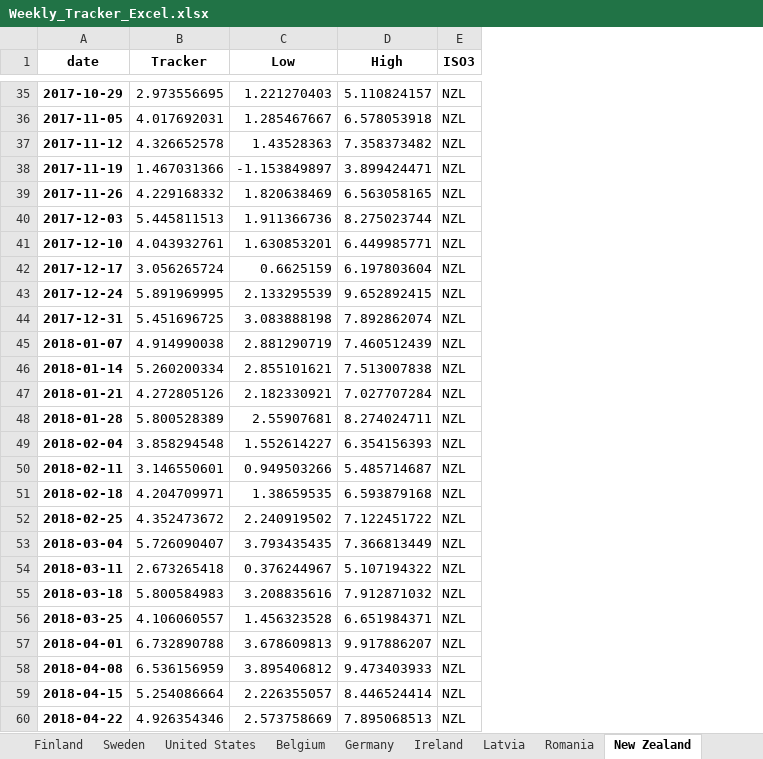
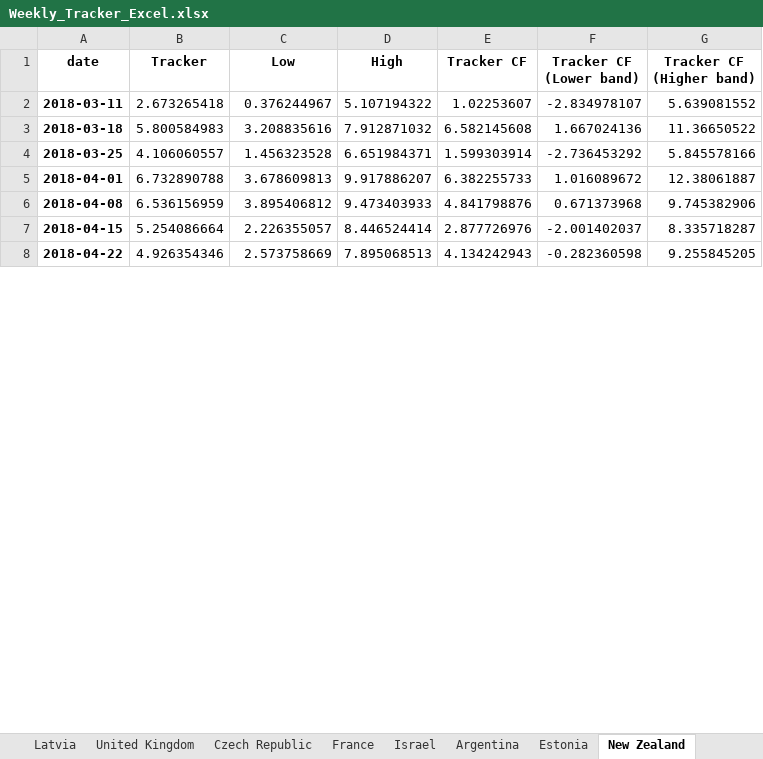
Before and after one commit to NicolasWoloszko/OECD-Weekly-Tracker, an Excel workbook: Data/Weekly_Tracker_Excel.xlsx, sheet New Zealand, drawn as a sheet; only a part is shown, gaps mark what is left out; values as stored, in another font and other column widths than the file's, no borders; removed rows and columns are numbered as before the commit, all else as after; the diff covers the shown part only; the diff names each change by its address in the sheet, - before the commit and + after, or states it on an @@ line.

```diff
--- a/Data/Weekly_Tracker_Excel.xlsx (sheet New Zealand)
+++ b/Data/Weekly_Tracker_Excel.xlsx (sheet New Zealand)
-column E (ISO3), rows 54-60: all NZL
+column E (Tracker CF), rows 2-8: 1.02253607 | 6.582145608 | 1.599303914 | 6.382255733 | 4.841798876 | 2.877726976 | 4.134242943
+column F (Tracker CF (Lower band)), rows 2-8: -2.834978107 | 1.667024136 | -2.736453292 | 1.016089672 | 0.671373968 | -2.001402037 | -0.282360598
+column G (Tracker CF (Higher band)), rows 2-8: 5.639081552 | 11.36650522 | 5.845578166 | 12.38061887 | 9.745382906 | 8.335718287 | 9.255845205
-row 35: 2017-10-29 | 2.973556695 | 1.221270403 | 5.110824157 | NZL
-row 36: 2017-11-05 | 4.017692031 | 1.285467667 | 6.578053918 | NZL
-row 37: 2017-11-12 | 4.326652578 | 1.43528363 | 7.358373482 | NZL
-row 38: 2017-11-19 | 1.467031366 | -1.153849897 | 3.899424471 | NZL
-row 39: 2017-11-26 | 4.229168332 | 1.820638469 | 6.563058165 | NZL
-row 40: 2017-12-03 | 5.445811513 | 1.911366736 | 8.275023744 | NZL
-row 41: 2017-12-10 | 4.043932761 | 1.630853201 | 6.449985771 | NZL
-row 42: 2017-12-17 | 3.056265724 | 0.6625159 | 6.197803604 | NZL
-row 43: 2017-12-24 | 5.891969995 | 2.133295539 | 9.652892415 | NZL
-row 44: 2017-12-31 | 5.451696725 | 3.083888198 | 7.892862074 | NZL
-row 45: 2018-01-07 | 4.914990038 | 2.881290719 | 7.460512439 | NZL
-row 46: 2018-01-14 | 5.260200334 | 2.855101621 | 7.513007838 | NZL
-row 47: 2018-01-21 | 4.272805126 | 2.182330921 | 7.027707284 | NZL
-row 48: 2018-01-28 | 5.800528389 | 2.55907681 | 8.274024711 | NZL
-row 49: 2018-02-04 | 3.858294548 | 1.552614227 | 6.354156393 | NZL
-row 50: 2018-02-11 | 3.146550601 | 0.949503266 | 5.485714687 | NZL
-row 51: 2018-02-18 | 4.204709971 | 1.38659535 | 6.593879168 | NZL
-row 52: 2018-02-25 | 4.352473672 | 2.240919502 | 7.122451722 | NZL
-row 53: 2018-03-04 | 5.726090407 | 3.793435435 | 7.366813449 | NZL
```
Also changed, not shown: 33 removed rows elsewhere in this sheet, sheet Iceland, sheet Estonia, sheet Lithuania, sheet Latvia, sheet Luxembourg, sheet Slovenia, 38 more sheets, other sheet tabs, Data/quarterly_tracker.xlsx, Data/weekly_tracker.xlsx, 49 other files.
